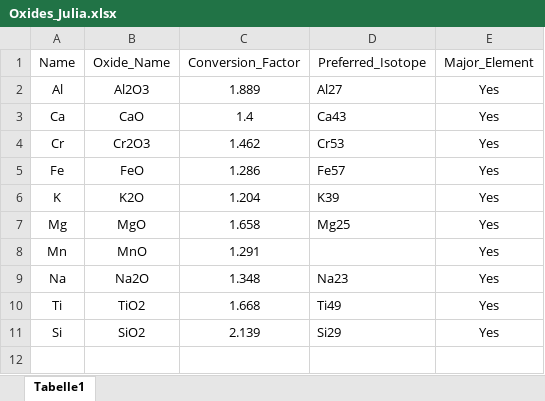
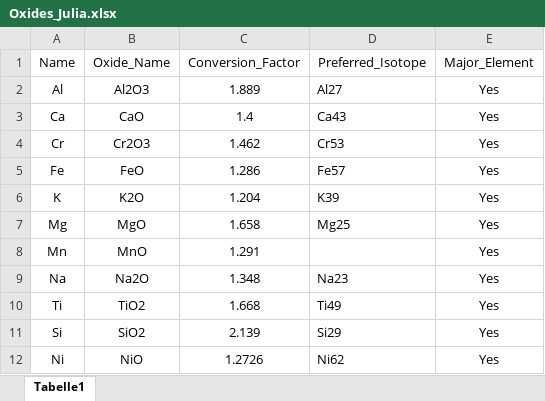
Before and after one commit to GeoSebastianStumpf/ICP-Base, an Excel workbook: Total_Oxide_Calculations/Oxides_Julia.xlsx, sheet Tabelle1, drawn as a sheet; values as stored, in another font and other column widths than the file's, no borders; the diff names each change by its address in the sheet, - before the commit and + after, or states it on an @@ line.

```diff
--- a/Total_Oxide_Calculations/Oxides_Julia.xlsx (sheet Tabelle1)
+++ b/Total_Oxide_Calculations/Oxides_Julia.xlsx (sheet Tabelle1)
+row 12: Ni | NiO | 1.2726 | Ni62 | Yes
```
Also changed, not shown: ICP-Base/for_redistribution_files_only/Total_Oxide_Calculations/Oxides.xlsx, 58 other files.
